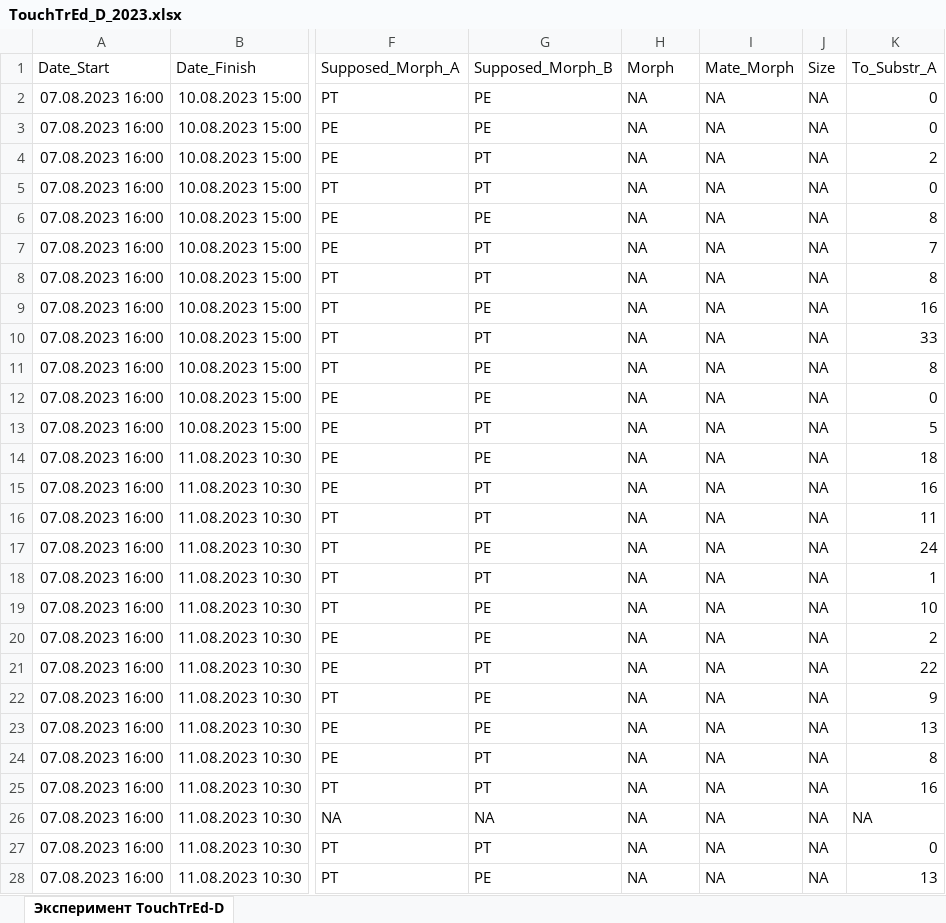
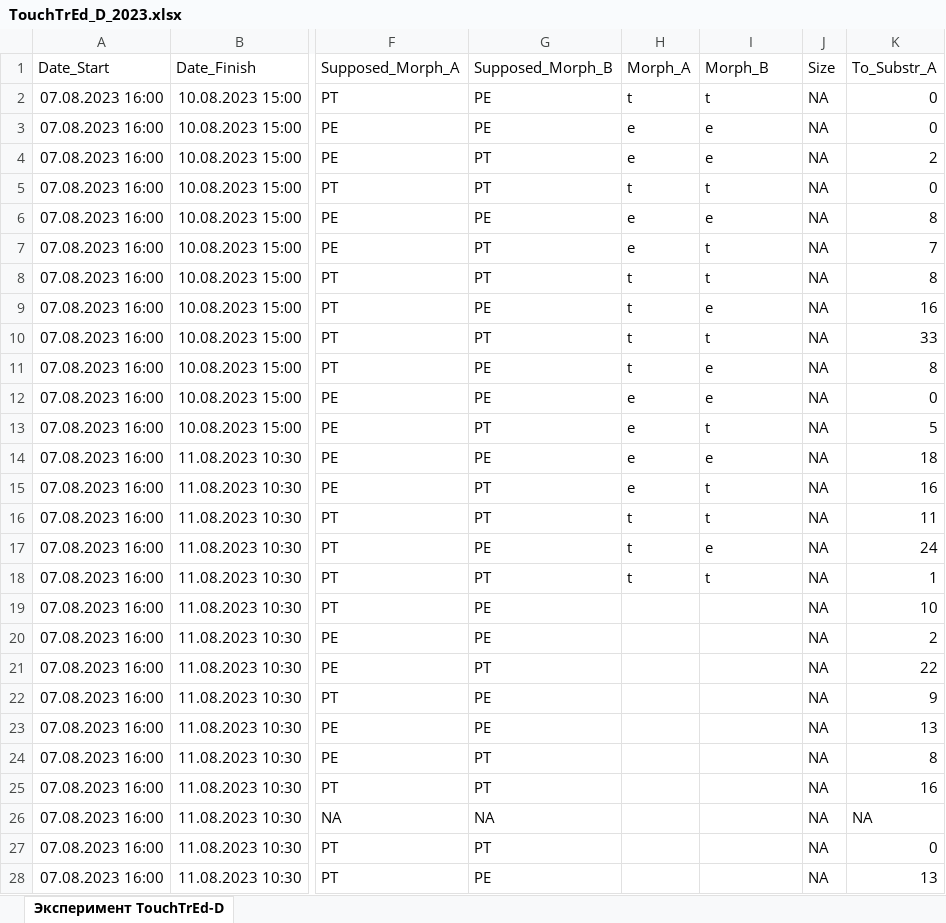
Before and after one commit to polydora/Paper_2023, an Excel workbook: Vika/R_calc_Touchtred_D/Data/TouchTrEd_D_2023.xlsx, sheet Эксперимент TouchTrEd-D, drawn as a sheet; only a part is shown, gaps mark what is left out; values as stored, in another font and other column widths than the file's, no borders; the diff covers the shown part only; the diff names each change by its address in the sheet, - before the commit and + after, or states it on an @@ line.

Commit message:
Update TouchTrEd_D_2023.xlsx

```diff
--- a/Vika/R_calc_Touchtred_D/Data/TouchTrEd_D_2023.xlsx (sheet Эксперимент TouchTrEd-D)
+++ b/Vika/R_calc_Touchtred_D/Data/TouchTrEd_D_2023.xlsx (sheet Эксперимент TouchTrEd-D)
-H1: Morph
+H1: Morph_A
-I1: Mate_Morph
+I1: Morph_B
-H2 (Morph_A): NA
+H2 (Morph_A): t
-I2 (Morph_B): NA
+I2 (Morph_B): t
-H3:H4 (Morph_A): NA
+H3:H4 (Morph_A): e
-I3:I4 (Morph_B): NA
+I3:I4 (Morph_B): e
-H5 (Morph_A): NA
+H5 (Morph_A): t
-I5 (Morph_B): NA
+I5 (Morph_B): t
-H6:H7 (Morph_A): NA
+H6:H7 (Morph_A): e
-I6 (Morph_B): NA
+I6 (Morph_B): e
-I7:I8 (Morph_B): NA
+I7:I8 (Morph_B): t
-H8:H11 (Morph_A): NA
+H8:H11 (Morph_A): t
-I9 (Morph_B): NA
+I9 (Morph_B): e
-I10 (Morph_B): NA
+I10 (Morph_B): t
-I11:I12 (Morph_B): NA
+I11:I12 (Morph_B): e
-H12:H15 (Morph_A): NA
+H12:H15 (Morph_A): e
-I13 (Morph_B): NA
+I13 (Morph_B): t
-I14 (Morph_B): NA
+I14 (Morph_B): e
-I15:I16 (Morph_B): NA
+I15:I16 (Morph_B): t
-H16:H18 (Morph_A): NA
+H16:H18 (Morph_A): t
-I17 (Morph_B): NA
+I17 (Morph_B): e
-I18 (Morph_B): NA
+I18 (Morph_B): t
-H19:H28 (Morph_A): NA
+H19:H28 (Morph_A): (empty)
-I19:I28 (Morph_B): NA
+I19:I28 (Morph_B): (empty)
```
Also changed, not shown: 98 edited cells elsewhere in this sheet.
